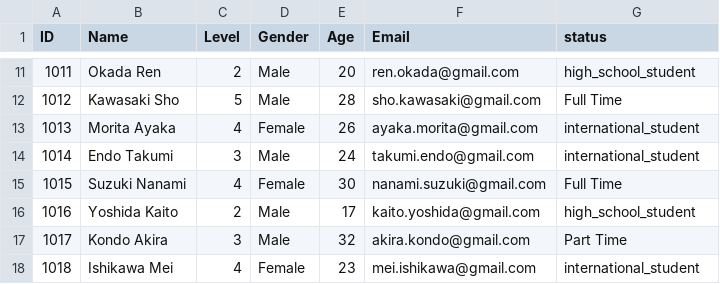
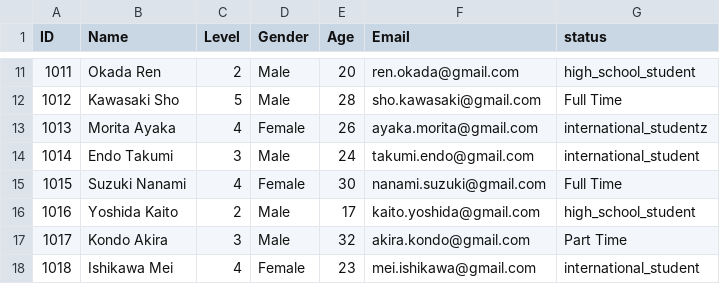
Before and after one commit to Kyawhtin21501/CCC_project, a CSV file: data/staff_dataBase.csv, drawn as a sheet; only a part is shown, gaps mark what is left out.

```diff
--- a/data/staff_dataBase.csv
+++ b/data/staff_dataBase.csv
@@ -12,3 +12,3 @@ ID,Name,Level,Gender,Age,Email,status
 1012,Kawasaki Sho,5,Male,28,sho.kawasaki@gmail.com,Full Time
-1013,Morita Ayaka,4,Female,26,ayaka.morita@gmail.com,international_student
+1013,Morita Ayaka,4,Female,26,ayaka.morita@gmail.com,international_studentz
 1014,Endo Takumi,3,Male,24,takumi.endo@gmail.com,international_student
```
Also changed, not shown: data/data_for_dashboard/temporary_shift_database_for_dashboard.csv, data/shift_preferences.csv, 3 other files.
